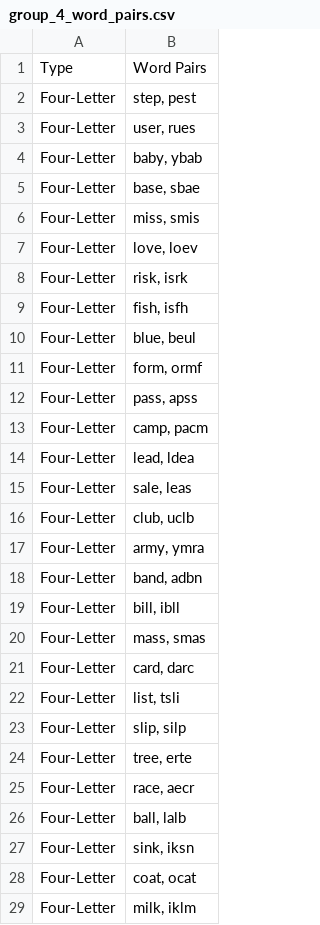
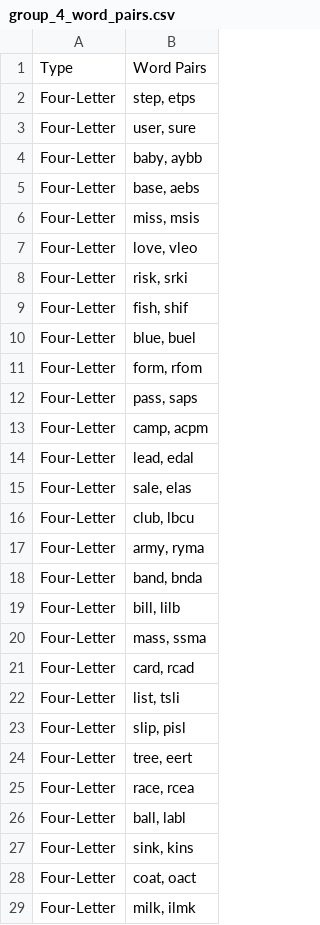
Before and after one commit to lynde-m-folsom/Anag_Stats, a CSV file: anag_stats_/Making Anagrams/group_4_word_pairs.csv, drawn as a sheet; only a part is shown; the diff covers the shown part only.

Commit message:
Success! Ready to pilot with 2 adjustments needed in experiment.js file.
We have the right number of trials, the right number of anagrams and the proper functionality with the setRun store as well as proper identification of the correct anagram by the ID which is gonna make analysis easier.
	modified:   .DS_Store
	modified:   anag_stats_/Making Anagrams/group_1_word_pairs.csv
	modified:   anag_stats_/Making Anagrams/group_2_word_pairs.csv
	modified:   anag_stats_/Making Anagrams/group_3_word_pairs.csv
	modified:   anag_stats_/Making Anagrams/group_4_word_pairs.csv
	modified:   anag_stats_/Making Anagrams/making_anagrams.ipynb
	modified:   anag_stats_/Making Anagrams/stimuli.js
	new file:   anag_stats_/Making Anagrams/updated_stimuli.js

```diff
--- a/anag_stats_/Making Anagrams/group_4_word_pairs.csv
+++ b/anag_stats_/Making Anagrams/group_4_word_pairs.csv
@@ -1,29 +1,29 @@
 Type,Word Pairs
-Four-Letter,"step, pest"
-Four-Letter,"user, rues"
-Four-Letter,"baby, ybab"
-Four-Letter,"base, sbae"
-Four-Letter,"miss, smis"
-Four-Letter,"love, loev"
-Four-Letter,"risk, isrk"
-Four-Letter,"fish, isfh"
-Four-Letter,"blue, beul"
-Four-Letter,"form, ormf"
-Four-Letter,"pass, apss"
-Four-Letter,"camp, pacm"
-Four-Letter,"lead, ldea"
-Four-Letter,"sale, leas"
-Four-Letter,"club, uclb"
-Four-Letter,"army, ymra"
-Four-Letter,"band, adbn"
-Four-Letter,"bill, ibll"
-Four-Letter,"mass, smas"
-Four-Letter,"card, darc"
+Four-Letter,"step, etps"
+Four-Letter,"user, sure"
+Four-Letter,"baby, aybb"
+Four-Letter,"base, aebs"
+Four-Letter,"miss, msis"
+Four-Letter,"love, vleo"
+Four-Letter,"risk, srki"
+Four-Letter,"fish, shif"
+Four-Letter,"blue, buel"
+Four-Letter,"form, rfom"
+Four-Letter,"pass, saps"
+Four-Letter,"camp, acpm"
+Four-Letter,"lead, edal"
+Four-Letter,"sale, elas"
+Four-Letter,"club, lbcu"
+Four-Letter,"army, ryma"
+Four-Letter,"band, bnda"
+Four-Letter,"bill, lilb"
+Four-Letter,"mass, ssma"
+Four-Letter,"card, rcad"
 Four-Letter,"list, tsli"
-Four-Letter,"slip, silp"
-Four-Letter,"tree, erte"
-Four-Letter,"race, aecr"
-Four-Letter,"ball, lalb"
-Four-Letter,"sink, iksn"
-Four-Letter,"coat, ocat"
-Four-Letter,"milk, iklm"
+Four-Letter,"slip, pisl"
+Four-Letter,"tree, eert"
+Four-Letter,"race, rcea"
+Four-Letter,"ball, labl"
+Four-Letter,"sink, kins"
+Four-Letter,"coat, oact"
+Four-Letter,"milk, ilmk"
```
Also changed, not shown: 62 edited cells elsewhere in this file, anag_stats_/Making Anagrams/group_1_word_pairs.csv, anag_stats_/Making Anagrams/group_2_word_pairs.csv, 4 other files.
